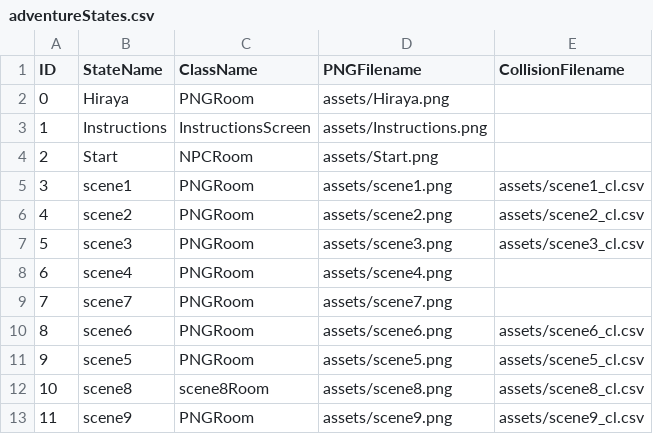
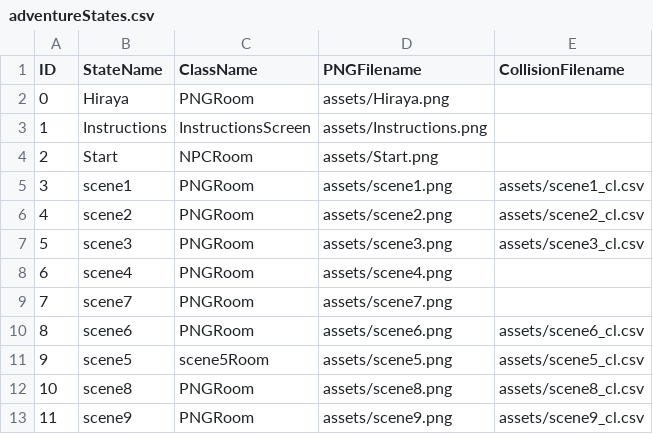
Before and after one commit to kssigney/Project2, a CSV file: data/adventureStates.csv, drawn as a sheet.

```diff
--- a/data/adventureStates.csv
+++ b/data/adventureStates.csv
@@ -10,4 +10,4 @@ ID,StateName,ClassName,PNGFilename,CollisionFilename
 8,scene6,PNGRoom,assets/scene6.png,assets/scene6_cl.csv
-9,scene5,PNGRoom,assets/scene5.png,assets/scene5_cl.csv
-10,scene8,scene8Room,assets/scene8.png,assets/scene8_cl.csv
+9,scene5,scene5Room,assets/scene5.png,assets/scene5_cl.csv
+10,scene8,PNGRoom,assets/scene8.png,assets/scene8_cl.csv
 11,scene9,PNGRoom,assets/scene9.png,assets/scene9_cl.csv
```
Also changed, not shown: 4 other files.
